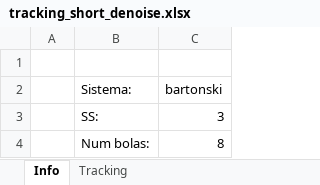
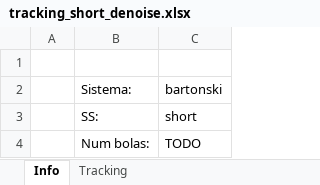
Before and after one commit to AlejandroAlonsoG/tfg_jugglingTrackingSiteswap, an Excel workbook: AlejandroAlonso/results/excels/tracking_short_denoise.xlsx, sheet Info, drawn as a sheet; values as stored, in another font and other column widths than the file's, no borders; the diff names each change by its address in the sheet, - before the commit and + after, or states it on an @@ line.

Commit message:
Mejoras al denoise, 1,2,3 del todo

```diff
--- a/AlejandroAlonso/results/excels/tracking_short_denoise.xlsx (sheet Info)
+++ b/AlejandroAlonso/results/excels/tracking_short_denoise.xlsx (sheet Info)
-C3: 3
+C3: short
-C4: 8
+C4: TODO
```
Also changed, not shown: sheet Tracking, 3 other files.
